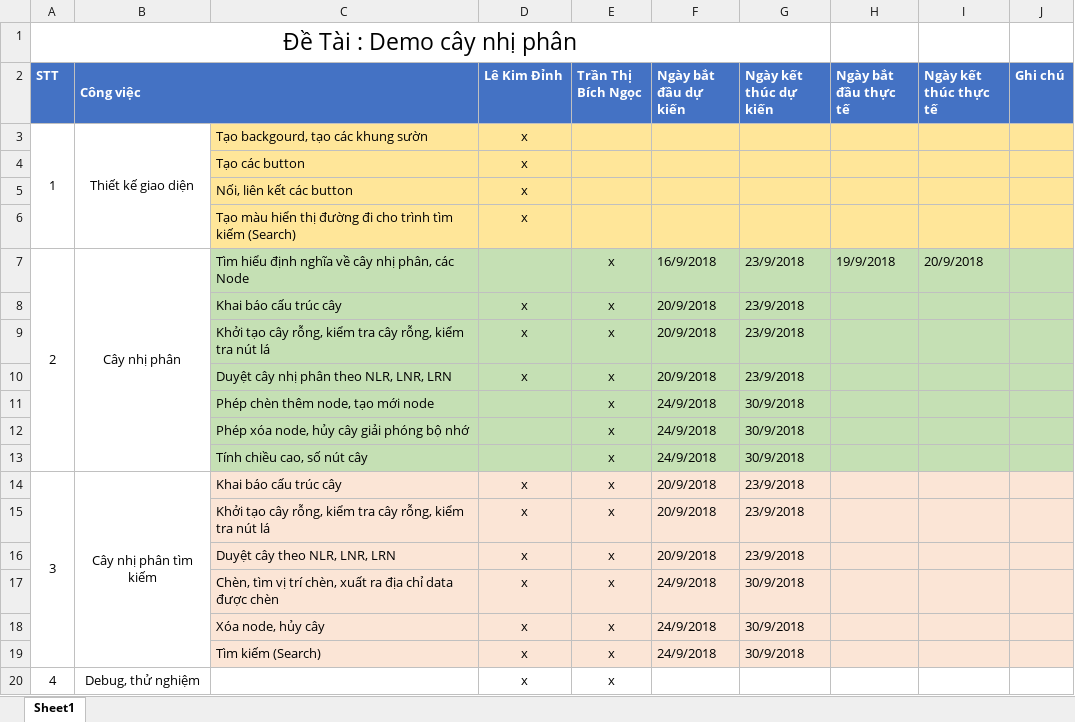
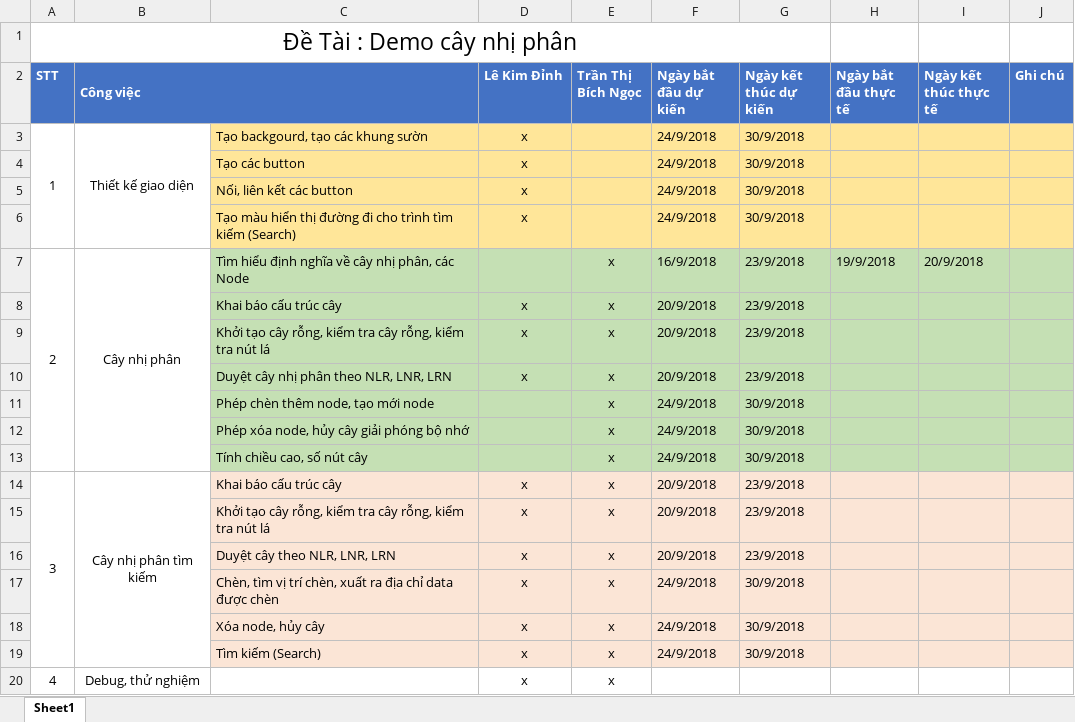
Before and after one commit to LeKimDinh/cay-nhi-phan, an Excel workbook: Đồ án CayNhiPhan.xlsx, sheet Sheet1, drawn as a sheet; values as stored, in another font and other column widths than the file's, no borders; the diff names each change by its address in the sheet, - before the commit and + after, or states it on an @@ line.

Commit message:
cập nhật thời gian

```diff
--- a/Đồ án CayNhiPhan.xlsx (sheet Sheet1)
+++ b/Đồ án CayNhiPhan.xlsx (sheet Sheet1)
-F3:F6 (Ngày bắt đầu dự kiến): (empty)
+F3:F6 (Ngày bắt đầu dự kiến): 24/9/2018
-G3:G6 (Ngày kết thúc dự kiến): (empty)
+G3:G6 (Ngày kết thúc dự kiến): 30/9/2018
```
